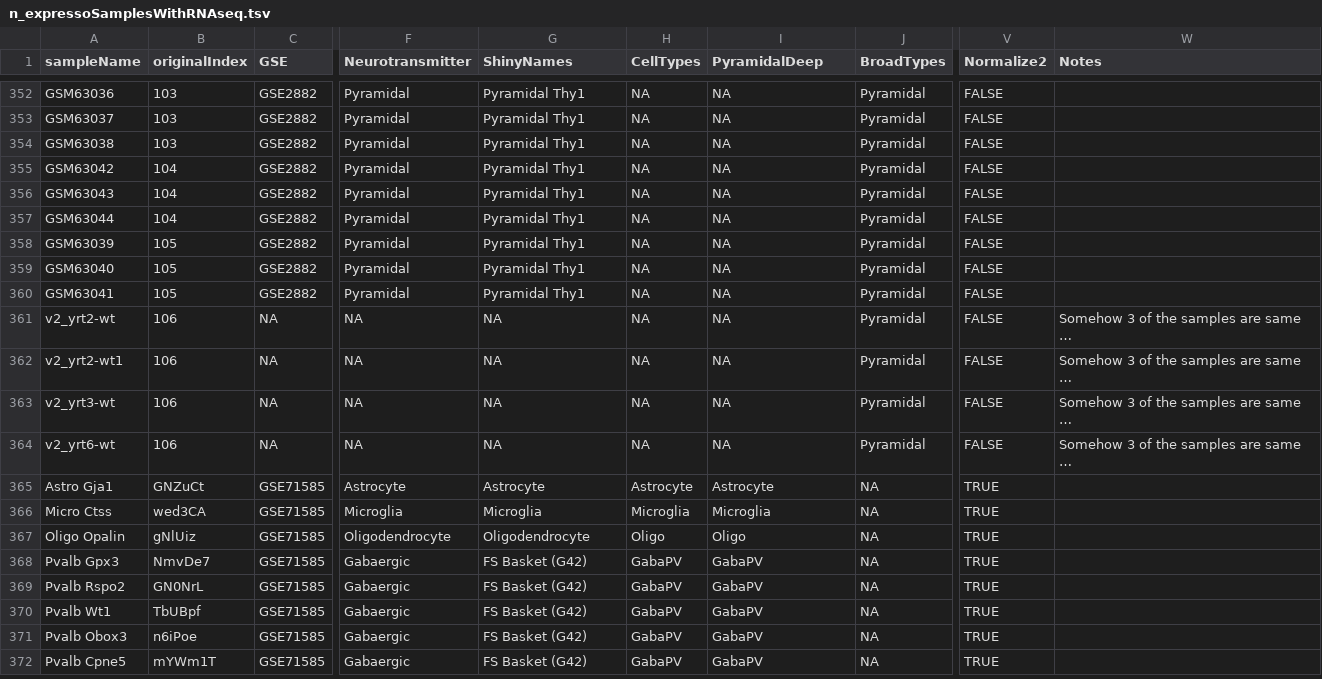
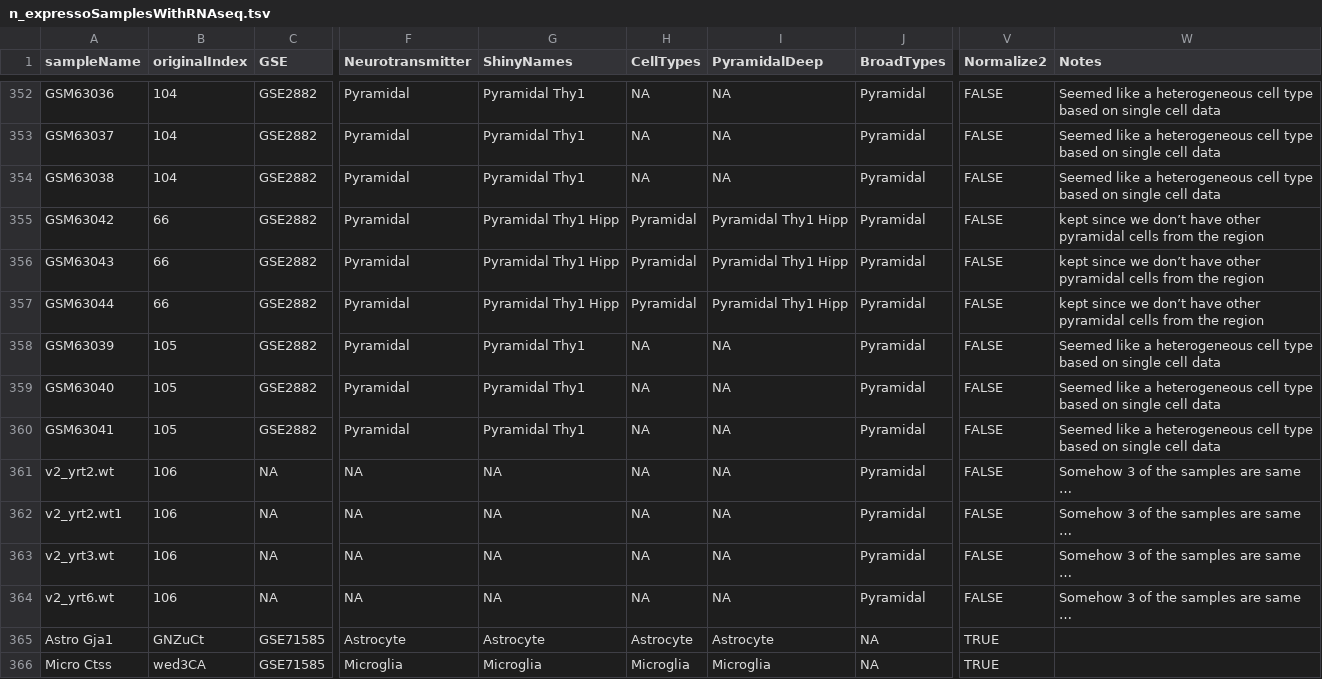
Before and after one commit to PavlidisLab/neuroExpressoAnalysis, a TSV file: data-raw/Mouse_Cell_Type_Data/n_expressoSamplesWithRNAseq.tsv, drawn as a sheet; only a part is shown, gaps mark what is left out; the shorter side is filled out with more unchanged rows; long unchanged cells end in …; the diff covers the shown part only; the diff names each change by its address in the sheet, - before the commit and + after, or states it on an @@ line.

Commit message:
single cell update

```diff
--- a/data-raw/Mouse_Cell_Type_Data/n_expressoSamplesWithRNAseq.tsv
+++ b/data-raw/Mouse_Cell_Type_Data/n_expressoSamplesWithRNAseq.tsv
-B352:B354 (originalIndex): 103
+B352:B354 (originalIndex): 104
-W352:W354 (Notes): (empty)
+W352:W354 (Notes): Seemed like a heterogeneous cell type based on single cell data
-B355:B357 (originalIndex): 104
+B355:B357 (originalIndex): 66
-G355:G357 (ShinyNames): Pyramidal Thy1
+G355:G357 (ShinyNames): Pyramidal Thy1 Hipp
-H355:H357 (CellTypes): NA
+H355:H357 (CellTypes): Pyramidal
-I355:I357 (PyramidalDeep): NA
+I355:I357 (PyramidalDeep): Pyramidal Thy1 Hipp
-W355:W357 (Notes): (empty)
+W355:W357 (Notes): kept since we don’t have other pyramidal cells from the region
-W358:W360 (Notes): (empty)
+W358:W360 (Notes): Seemed like a heterogeneous cell type based on single cell data
-A361 (sampleName): v2_yrt2-wt
+A361 (sampleName): v2_yrt2.wt
-A362 (sampleName): v2_yrt2-wt1
+A362 (sampleName): v2_yrt2.wt1
-A363 (sampleName): v2_yrt3-wt
+A363 (sampleName): v2_yrt3.wt
-A364 (sampleName): v2_yrt6-wt
+A364 (sampleName): v2_yrt6.wt
```
Also changed, not shown: 126 edited cells elsewhere in this file.
